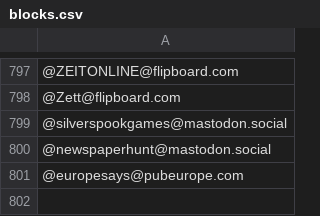
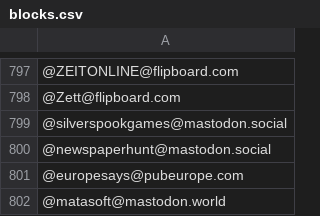
Before and after one commit to jerwarren/fediverse_brands, a CSV file: blocks.csv, drawn as a sheet; only a part is shown, gaps mark what is left out.

Commit message:
Update blocks.csv

```diff
--- a/blocks.csv
+++ b/blocks.csv
@@ -801 +801,2 @@
 @europesays@pubeurope.com
+@matasoft@mastodon.world
```
